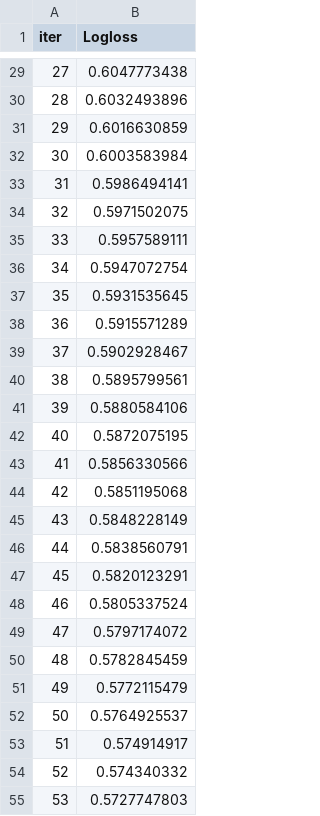
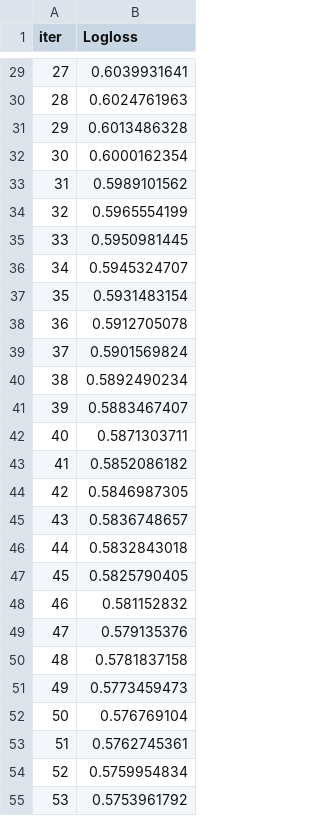
Before and after one commit to miaohancheng/pysmatch, a TSV file: catboost_info/learn_error.tsv, drawn as a sheet; only a part is shown, gaps mark what is left out; the diff covers the shown part only.

```diff
--- a/catboost_info/learn_error.tsv
+++ b/catboost_info/learn_error.tsv
@@ -29,27 +29,27 @@ iter	Logloss
-27	0.6047773438
-28	0.6032493896
-29	0.6016630859
-30	0.6003583984
-31	0.5986494141
-32	0.5971502075
-33	0.5957589111
-34	0.5947072754
-35	0.5931535645
-36	0.5915571289
-37	0.5902928467
-38	0.5895799561
-39	0.5880584106
-40	0.5872075195
-41	0.5856330566
-42	0.5851195068
-43	0.5848228149
-44	0.5838560791
-45	0.5820123291
-46	0.5805337524
-47	0.5797174072
-48	0.5782845459
-49	0.5772115479
-50	0.5764925537
-51	0.574914917
-52	0.574340332
-53	0.5727747803
+27	0.6039931641
+28	0.6024761963
+29	0.6013486328
+30	0.6000162354
+31	0.5989101562
+32	0.5965554199
+33	0.5950981445
+34	0.5945324707
+35	0.5931483154
+36	0.5912705078
+37	0.5901569824
+38	0.5892490234
+39	0.5883467407
+40	0.5871303711
+41	0.5852086182
+42	0.5846987305
+43	0.5836748657
+44	0.5832843018
+45	0.5825790405
+46	0.581152832
+47	0.579135376
+48	0.5781837158
+49	0.5773459473
+50	0.576769104
+51	0.5762745361
+52	0.5759954834
+53	0.5753961792
```
Also changed, not shown: 73 edited cells elsewhere in this file, catboost_info/time_left.tsv, 16 other files.
